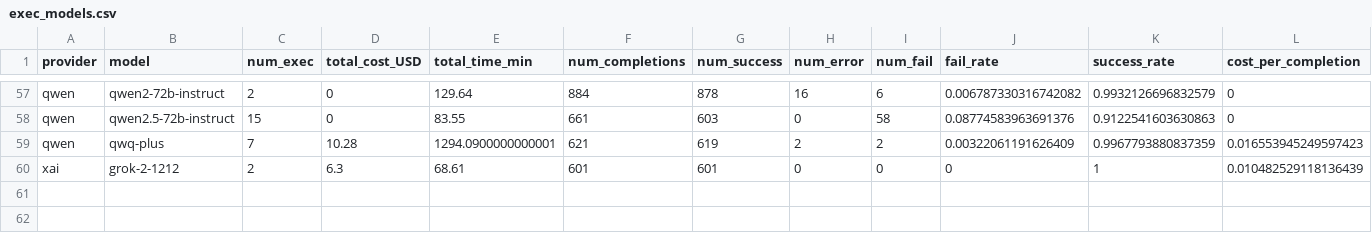
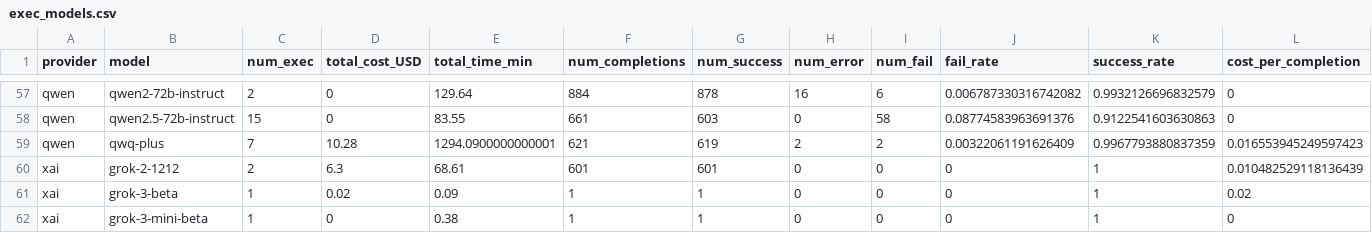
Before and after one commit to gumbelino/drillm, a CSV file: analysis/exec_models.csv, drawn as a sheet; only a part is shown, gaps mark what is left out; rows hold the shown columns only; the diff names each change by its address in the sheet, - before the commit and + after, or states it on an @@ line.

Commit message:
updated model info

```diff
--- a/analysis/exec_models.csv
+++ b/analysis/exec_models.csv
+row 61: xai | grok-3-beta | 1 | 0.02 | 0.09 | 1 | 1 | 0 | 0 | 0 | 1 | 0.02
+row 62: xai | grok-3-mini-beta | 1 | 0 | 0.38 | 1 | 1 | 0 | 0 | 0 | 1 | 0
```
Also changed, not shown: analysis/api_costs.csv, analysis/exec_models_surveys.csv, 11 other files.
